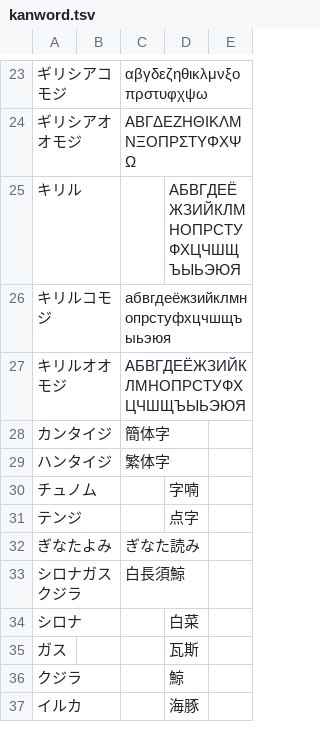
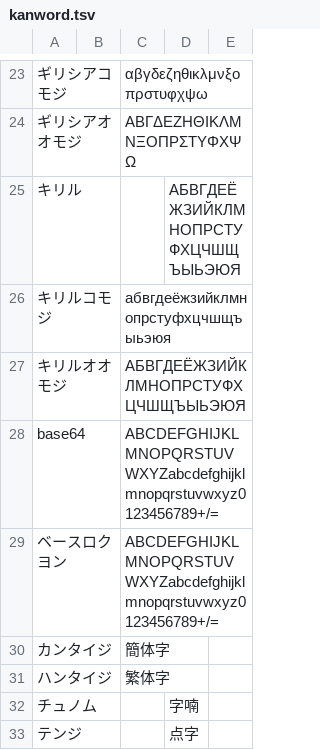
Before and after one commit to ooblog/LTsv9kantray, a TSV file: kanword.tsv, drawn as a sheet; only a part is shown, gaps mark what is left out; the shorter side is filled out with more unchanged rows; the diff names each change by its address in the sheet, - before the commit and + after, or states it on an @@ line.

```diff
--- a/kanword.tsv
+++ b/kanword.tsv
+row 28: base64 |  | ABCDEFGHIJKLMNOPQRSTUVWXYZabcdefghijklmnopqrstuvwxyz0123456789+/=
+row 29: ベースロクヨン |  | ABCDEFGHIJKLMNOPQRSTUVWXYZabcdefghijklmnopqrstuvwxyz0123456789+/=
```
Also changed, not shown: kanfont.tsv, kantray.tsv, 7 other files.
